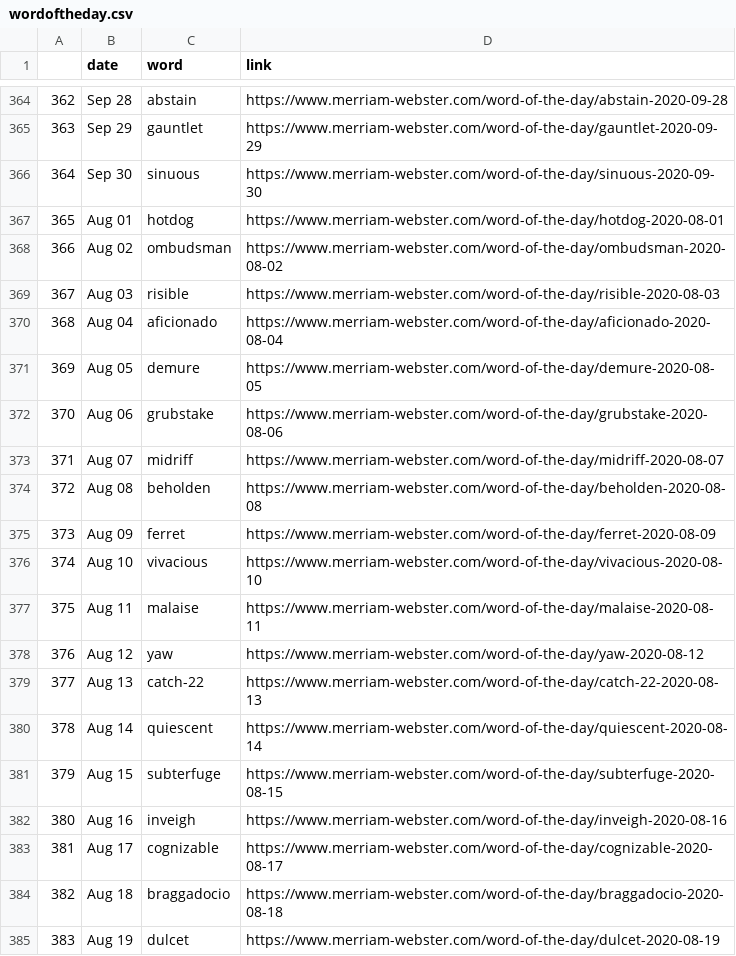
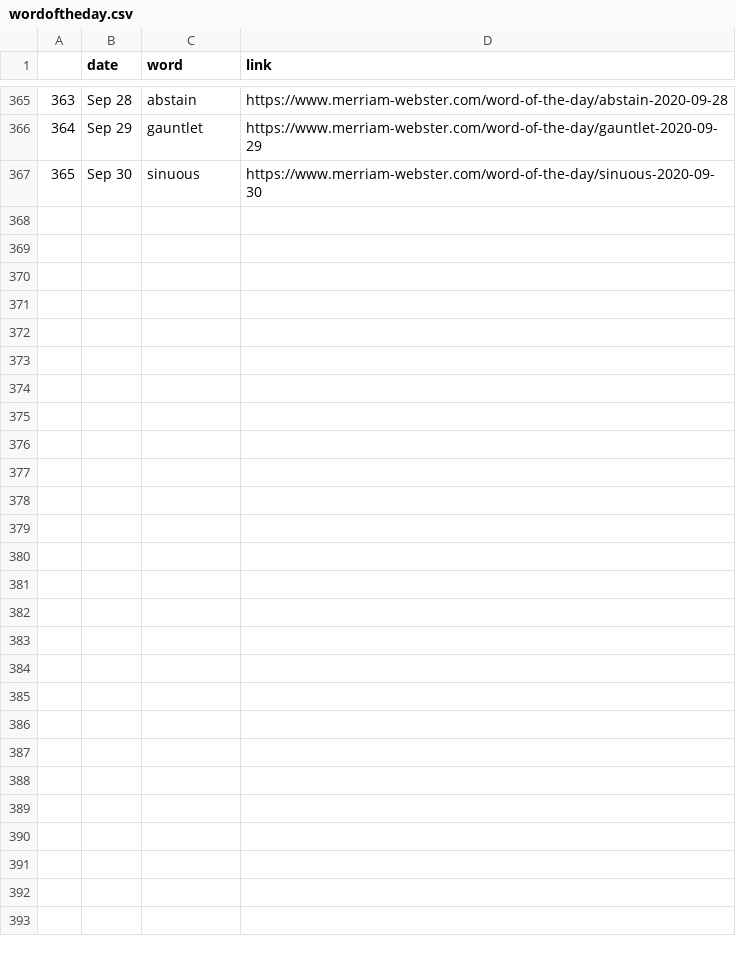
Before and after one commit to nisha5hetty/07-homework, a CSV file: wordoftheday.csv, drawn as a sheet; only a part is shown, gaps mark what is left out; removed rows and columns are numbered as before the commit, all else as after; the diff covers the shown part only; the diff names each change by its address in the sheet, - before the commit and + after, or states it on an @@ line.

```diff
--- a/wordoftheday.csv
+++ b/wordoftheday.csv
@@ column A renumbered between rows 3 and 367 @@
-row 367: 365 | Aug 01 | hotdog | https://www.merriam-webster.com/word-of-the-day/hotdog-2020-08-01
-row 368: 366 | Aug 02 | ombudsman | https://www.merriam-webster.com/word-of-the-day/ombudsman-2020-08-02
-row 369: 367 | Aug 03 | risible | https://www.merriam-webster.com/word-of-the-day/risible-2020-08-03
-row 370: 368 | Aug 04 | aficionado | https://www.merriam-webster.com/word-of-the-day/aficionado-2020-08-04
-row 371: 369 | Aug 05 | demure | https://www.merriam-webster.com/word-of-the-day/demure-2020-08-05
-row 372: 370 | Aug 06 | grubstake | https://www.merriam-webster.com/word-of-the-day/grubstake-2020-08-06
-row 373: 371 | Aug 07 | midriff | https://www.merriam-webster.com/word-of-the-day/midriff-2020-08-07
-row 374: 372 | Aug 08 | beholden | https://www.merriam-webster.com/word-of-the-day/beholden-2020-08-08
-row 375: 373 | Aug 09 | ferret | https://www.merriam-webster.com/word-of-the-day/ferret-2020-08-09
-row 376: 374 | Aug 10 | vivacious | https://www.merriam-webster.com/word-of-the-day/vivacious-2020-08-10
-row 377: 375 | Aug 11 | malaise | https://www.merriam-webster.com/word-of-the-day/malaise-2020-08-11
-row 378: 376 | Aug 12 | yaw | https://www.merriam-webster.com/word-of-the-day/yaw-2020-08-12
-row 379: 377 | Aug 13 | catch-22 | https://www.merriam-webster.com/word-of-the-day/catch-22-2020-08-13
-row 380: 378 | Aug 14 | quiescent | https://www.merriam-webster.com/word-of-the-day/quiescent-2020-08-14
-row 381: 379 | Aug 15 | subterfuge | https://www.merriam-webster.com/word-of-the-day/subterfuge-2020-08-15
-row 382: 380 | Aug 16 | inveigh | https://www.merriam-webster.com/word-of-the-day/inveigh-2020-08-16
-row 383: 381 | Aug 17 | cognizable | https://www.merriam-webster.com/word-of-the-day/cognizable-2020-08-17
-row 384: 382 | Aug 18 | braggadocio | https://www.merriam-webster.com/word-of-the-day/braggadocio-2020-08-18
-row 385: 383 | Aug 19 | dulcet | https://www.merriam-webster.com/word-of-the-day/dulcet-2020-08-19
```
Also changed, not shown: 1 added row and 12 removed rows elsewhere in this file.
